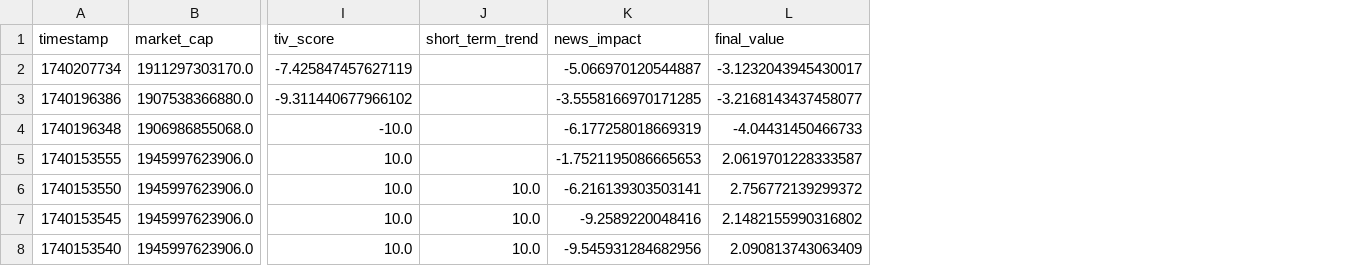
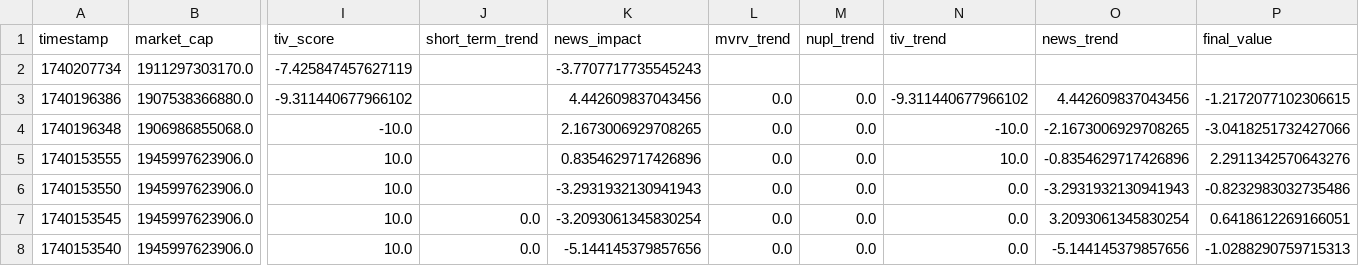
Before and after one commit to ymli04/crypto-prophet, a CSV file: market_variables.csv, drawn as a sheet; only a part is shown, gaps mark what is left out; addresses are those after the commit; the diff names each change by its address in the sheet, - before the commit and + after, or states it on an @@ line.

Commit message:
Fixed FutureWarning and trend analysis error in Poker Algorithm

```diff
--- a/market_variables.csv
+++ b/market_variables.csv
+column L (mvrv_trend), rows 3-8: all 0.0
+column M (nupl_trend), rows 3-8: all 0.0
+column N (tiv_trend), rows 3-8: -9.311440677966102 | -10.0 | 10.0 | 0.0 | 0.0 | 0.0
+column O (news_trend), rows 3-8: 4.442609837043456 | -2.1673006929708265 | -0.8354629717426896 | -3.2931932130941943 | 3.2093061345830254 | -5.144145379857656
-K2 (news_impact): -5.066970120544887
+K2 (news_impact): -3.7707717735545243
-P2 (final_value): -3.1232043945430017
+P2 (final_value): (empty)
-K3 (news_impact): -3.5558166970171285
+K3 (news_impact): 4.442609837043456
-P3 (final_value): -3.2168143437458077
+P3 (final_value): -1.2172077102306615
-K4 (news_impact): -6.177258018669319
+K4 (news_impact): 2.1673006929708265
-P4 (final_value): -4.04431450466733
+P4 (final_value): -3.0418251732427066
-K5 (news_impact): -1.7521195086665653
+K5 (news_impact): 0.8354629717426896
-P5 (final_value): 2.0619701228333587
+P5 (final_value): 2.2911342570643276
-J6 (short_term_trend): 10.0
+J6 (short_term_trend): (empty)
-K6 (news_impact): -6.216139303503141
+K6 (news_impact): -3.2931932130941943
-P6 (final_value): 2.756772139299372
+P6 (final_value): -0.8232983032735486
-J7:J8 (short_term_trend): 10.0
+J7:J8 (short_term_trend): 0.0
-K7 (news_impact): -9.2589220048416
+K7 (news_impact): -3.2093061345830254
-P7 (final_value): 2.1482155990316802
+P7 (final_value): 0.6418612269166051
-K8 (news_impact): -9.545931284682956
+K8 (news_impact): -5.144145379857656
-P8 (final_value): 2.090813743063409
+P8 (final_value): -1.0288290759715313
```
Also changed, not shown: 1 other file.
